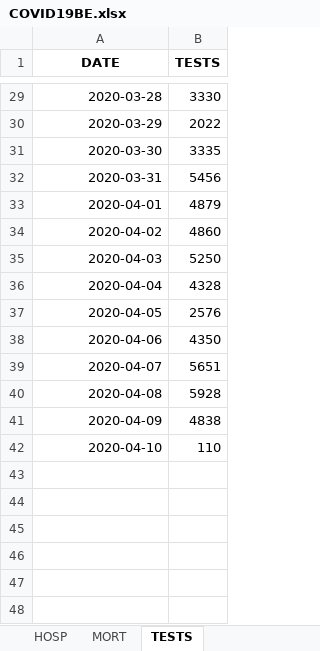
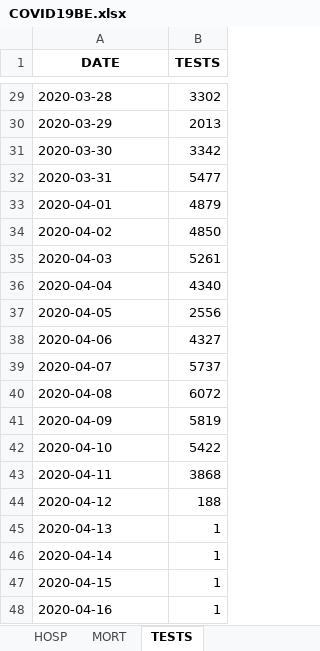
Before and after one commit to pdebuyl/sciensano-covid-19-data, an Excel workbook: data/COVID19BE.xlsx, sheet TESTS, drawn as a sheet; only a part is shown, gaps mark what is left out; values as stored, in another font and other column widths than the file's, no borders; the diff covers the shown part only; the diff names each change by its address in the sheet, - before the commit and + after, or states it on an @@ line.

```diff
--- a/data/COVID19BE.xlsx (sheet TESTS)
+++ b/data/COVID19BE.xlsx (sheet TESTS)
-A29:A42 alignment: right
+A29:A42 alignment: left
-B29 (TESTS): 3330
+B29 (TESTS): 3302
-B30 (TESTS): 2022
+B30 (TESTS): 2013
-B31 (TESTS): 3335
+B31 (TESTS): 3342
-B32 (TESTS): 5456
+B32 (TESTS): 5477
-B34 (TESTS): 4860
+B34 (TESTS): 4850
-B35 (TESTS): 5250
+B35 (TESTS): 5261
-B36 (TESTS): 4328
+B36 (TESTS): 4340
-B37 (TESTS): 2576
+B37 (TESTS): 2556
-B38 (TESTS): 4350
+B38 (TESTS): 4327
-B39 (TESTS): 5651
+B39 (TESTS): 5737
-B40 (TESTS): 5928
+B40 (TESTS): 6072
-B41 (TESTS): 4838
+B41 (TESTS): 5819
-B42 (TESTS): 110
+B42 (TESTS): 5422
+row 43: 2020-04-11 | 3868
+row 44: 2020-04-12 | 188
+row 45: 2020-04-13 | 1
+row 46: 2020-04-14 | 1
+row 47: 2020-04-15 | 1
+row 48: 2020-04-16 | 1
```
Also changed, not shown: 26 edited cells and cell formats elsewhere in this sheet, sheet CASES_MUNI, sheet CASES_AGESEX, sheet CASES_MUNI_CUM, sheet MORT, sheet HOSP, 12 other files.
